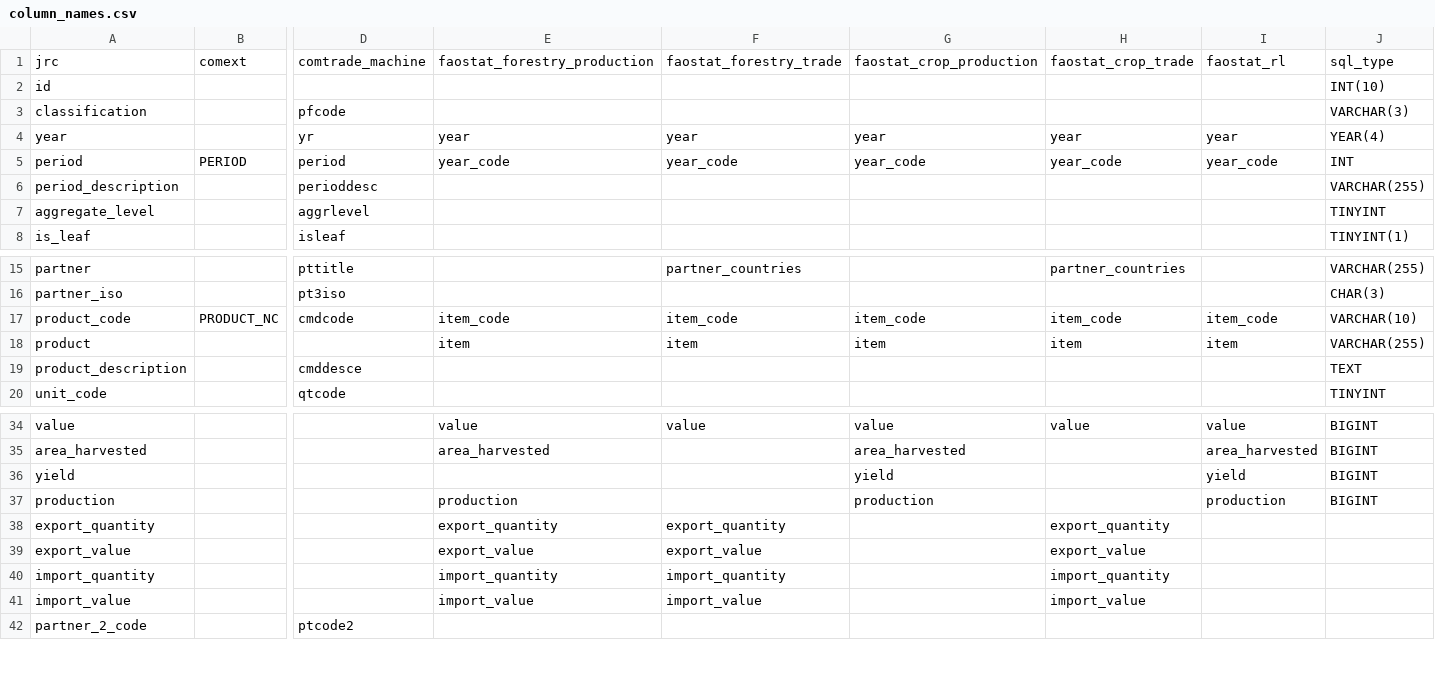
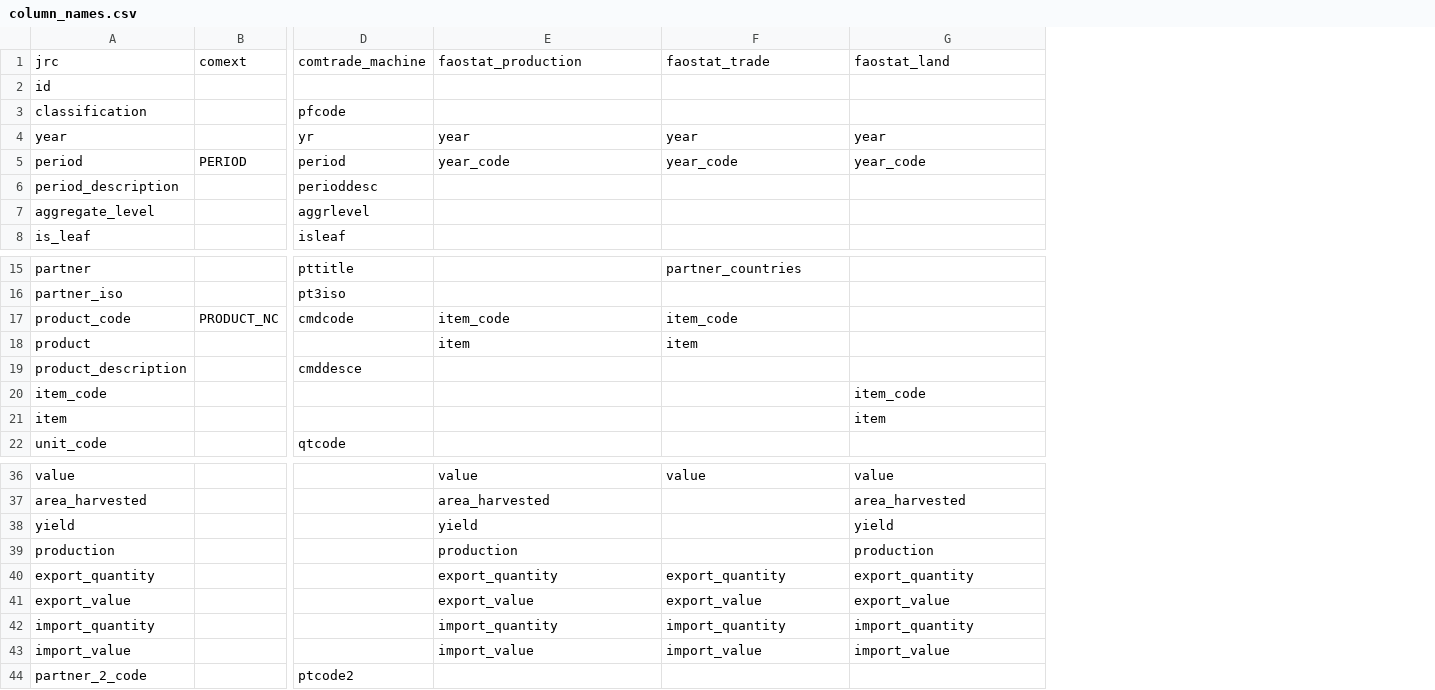
Before and after one commit to paulrougieux/biotrade, a CSV file: biotrade/config_data/column_names.csv, drawn as a sheet; only a part is shown, gaps mark what is left out; removed rows and columns are numbered as before the commit, all else as after; rows hold the shown columns only; the diff names each change by its address in the sheet, - before the commit and + after, or states it on an @@ line.

Commit message:
Add faostat land use data sets and change the column renaming

```diff
--- a/biotrade/config_data/column_names.csv
+++ b/biotrade/config_data/column_names.csv
-column H, rows 1-5: faostat_crop_trade |  |  | year | year_code; rows 15-18: partner_countries |  | item_code | item; rows 34-41: value |  |  |  | export_quantity | export_value | import_quantity | import_value
-column I, rows 1-5: faostat_rl |  |  | year | year_code; rows 17-18: item_code | item; rows 34-37: value | area_harvested | yield | production
-column J, rows 1-8: sql_type | INT(10) | VARCHAR(3) | YEAR(4) | INT | VARCHAR(255) | TINYINT | TINYINT(1); rows 15-20: VARCHAR(255) | CHAR(3) | VARCHAR(10) | VARCHAR(255) | TEXT | TINYINT; rows 34-37: all BIGINT
-E1: faostat_forestry_production
+E1: faostat_production
-F1: faostat_forestry_trade
+F1: faostat_trade
-G1: faostat_crop_production
+G1: faostat_land
-G17: item_code
+G17: (empty)
-G18: item
+G18: (empty)
+row 20: item_code |  |  |  |  | item_code
+row 21: item |  |  |  |  | item
-E38: (empty)
+E38: yield
-G40: (empty)
+G40: export_quantity
-G41: (empty)
+G41: export_value
-G42: (empty)
+G42: import_quantity
-G43: (empty)
+G43: import_value
```
Also changed, not shown: 1 other file.
